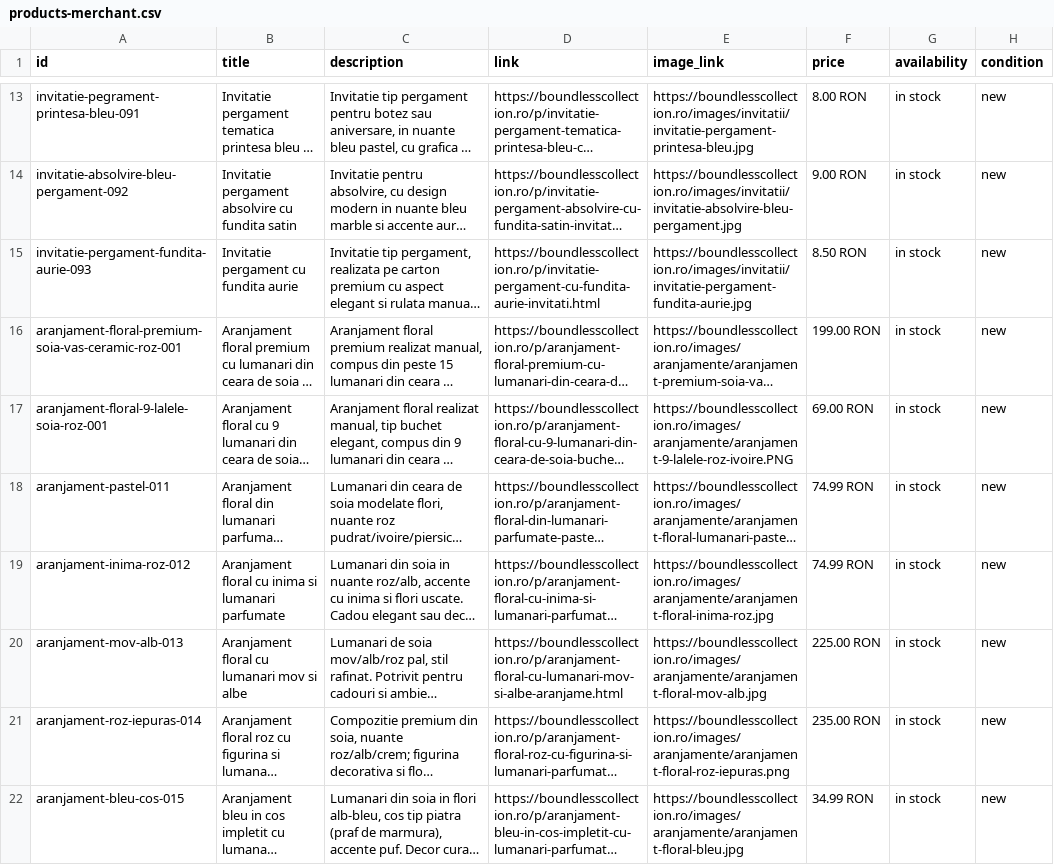
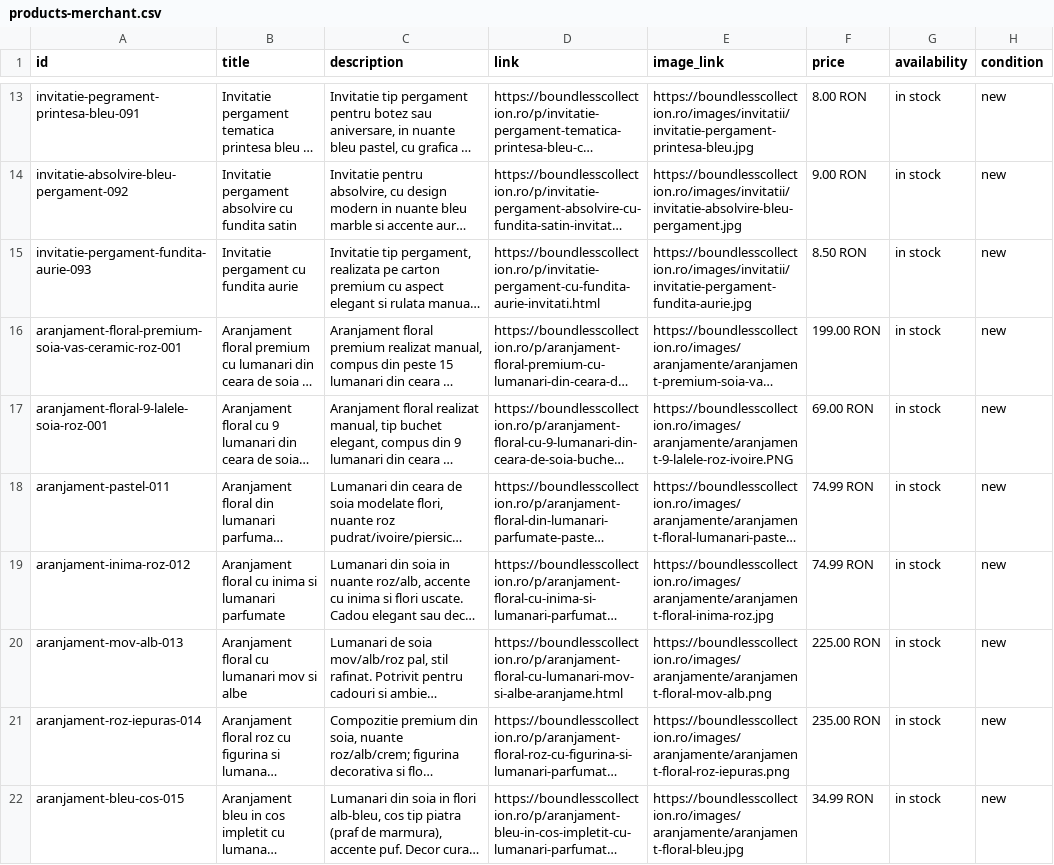
Before and after one commit to ionitadelia2-hub/boundlesscollection-site, a CSV file: public/feeds/products-merchant.csv, drawn as a sheet; only a part is shown, gaps mark what is left out; long unchanged cells end in …; the diff names each change by its address in the sheet, - before the commit and + after, or states it on an @@ line.

```diff
--- a/public/feeds/products-merchant.csv
+++ b/public/feeds/products-merchant.csv
-E20 (image_link): https://boundlesscollection.ro/images/aranjamente/aranjament-floral-mov-alb.jpg
+E20 (image_link): https://boundlesscollection.ro/images/aranjamente/aranjament-floral-mov-alb.png
```
Also changed, not shown: content/products.csv, public/content/products.csv, 9 other files.
